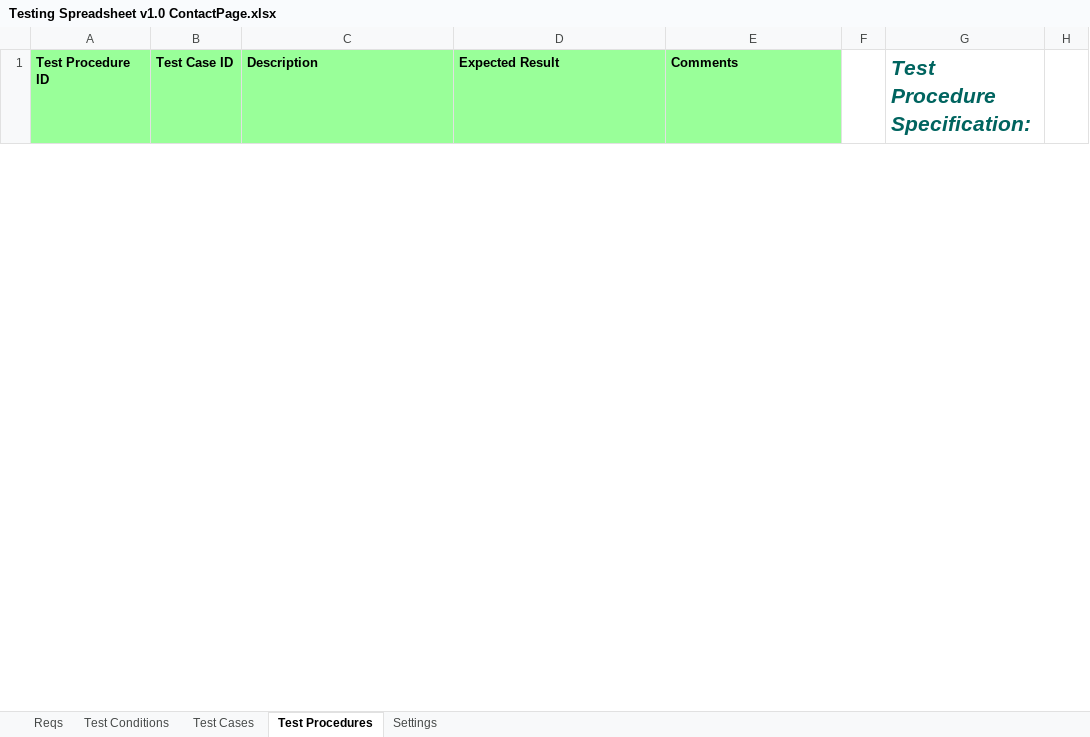
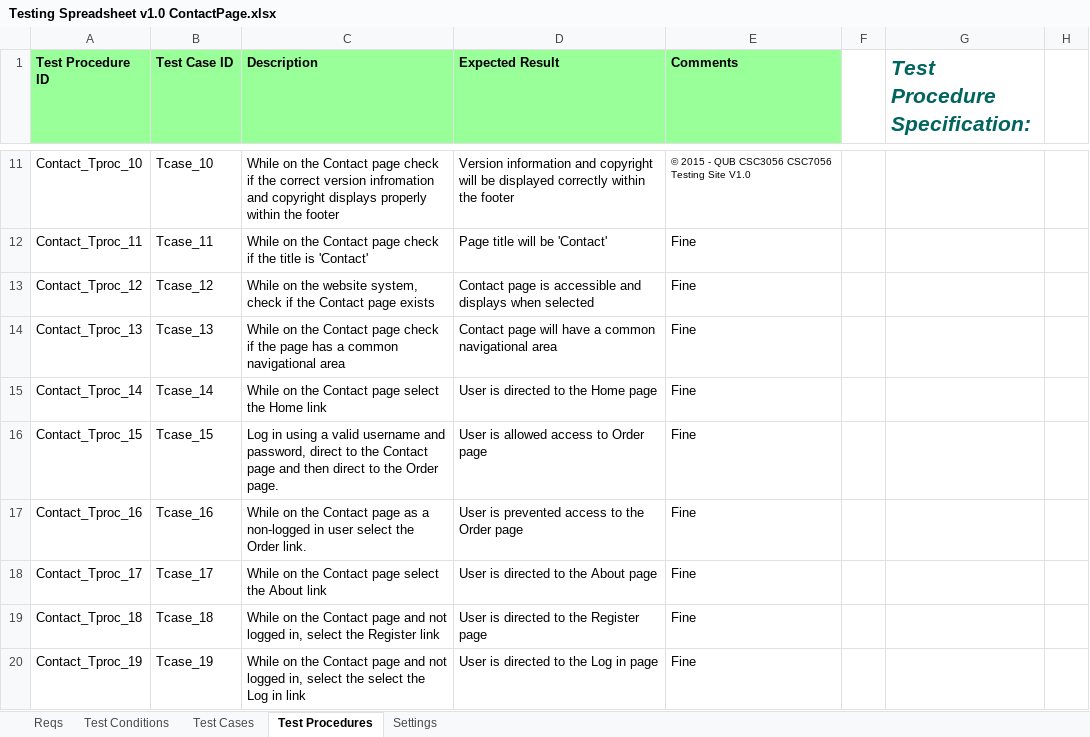
Before and after one commit to KevinOHare/Software-Testing-And-Verification, an Excel workbook: Testing Spreadsheet v1.0 ContactPage.xlsx, sheet Test Procedures, drawn as a sheet; only a part is shown, gaps mark what is left out; values as stored, in another font and other column widths than the file's, no borders; the diff covers the shown part only; the diff names each change by its address in the sheet, - before the commit and + after, or states it on an @@ line.

Commit message:
Final Contact Page

```diff
--- a/Testing Spreadsheet v1.0 ContactPage.xlsx (sheet Test Procedures)
+++ b/Testing Spreadsheet v1.0 ContactPage.xlsx (sheet Test Procedures)
+row 11: Contact_Tproc_10 | Tcase_10 | While on the Contact page check if the correct version infromation and copyright displays properly within the footer | Version information and copyright will be displayed correctly within the footer | © 2015 - QUB CSC3056 CSC7056 Testing Site V1.0
+row 12: Contact_Tproc_11 | Tcase_11 | While on the Contact page check if the title is 'Contact' | Page title will be 'Contact' | Fine
+row 13: Contact_Tproc_12 | Tcase_12 | While on the website system, check if the Contact page exists | Contact page is accessible and displays when selected | Fine
+row 14: Contact_Tproc_13 | Tcase_13 | While on the Contact page check if the page has a common navigational area | Contact page will have a common navigational area | Fine
+row 15: Contact_Tproc_14 | Tcase_14 | While on the Contact page select the Home link | User is directed to the Home page | Fine
+row 16: Contact_Tproc_15 | Tcase_15 | Log in using a valid username and password, direct to the Contact page and then direct to the Order page. | User is allowed access to Order page | Fine
+row 17: Contact_Tproc_16 | Tcase_16 | While on the Contact page as a non-logged in user select the Order link. | User is prevented access to the Order page | Fine
+row 18: Contact_Tproc_17 | Tcase_17 | While on the Contact page select the About link | User is directed to the About page | Fine
+row 19: Contact_Tproc_18 | Tcase_18 | While on the Contact page and not logged in, select the Register link | User is directed to the Register page | Fine
+row 20: Contact_Tproc_19 | Tcase_19 | While on the Contact page and not logged in, select the select the Log in link | User is directed to the Log in page | Fine
```
Also changed, not shown: 26 added rows and 1 removed row elsewhere in this sheet, sheet Test Cases, sheet Test Conditions, charts or pictures, 2 other files.
